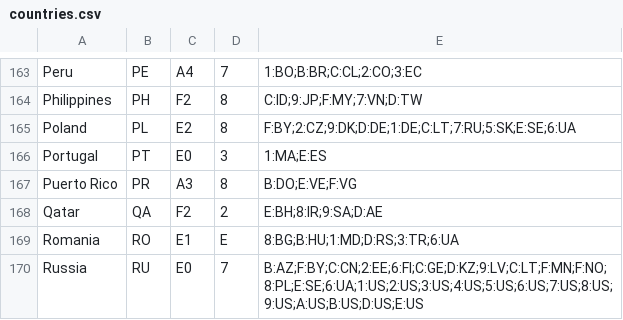
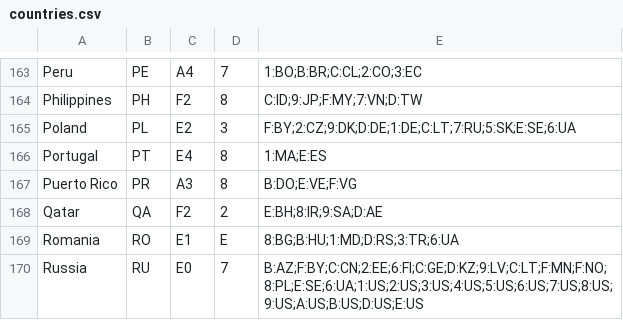
Before and after one commit to radiodns/java-CountryCodeResolver, a CSV file: src/org/radiodns/countrycode/countries.csv, drawn as a sheet; only a part is shown, gaps mark what is left out.

Commit message:
Corrections to Country Code and ECC Code.
The Country Code for PL has been corrected to 3.
The ECC code for PT has been corrected to E4.

```diff
--- a/src/org/radiodns/countrycode/countries.csv
+++ b/src/org/radiodns/countrycode/countries.csv
@@ -164,4 +164,4 @@ Peru,PE,A4,7,1:BO;B:BR;C:CL;2:CO;3:EC
 Philippines,PH,F2,8,C:ID;9:JP;F:MY;7:VN;D:TW
-Poland,PL,E2,8,F:BY;2:CZ;9:DK;D:DE;1:DE;C:LT;7:RU;5:SK;E:SE;6:UA
-Portugal,PT,E0,3,1:MA;E:ES
+Poland,PL,E2,3,F:BY;2:CZ;9:DK;D:DE;1:DE;C:LT;7:RU;5:SK;E:SE;6:UA
+Portugal,PT,E4,8,1:MA;E:ES
 Puerto Rico,PR,A3,8,B:DO;E:VE;F:VG
```
